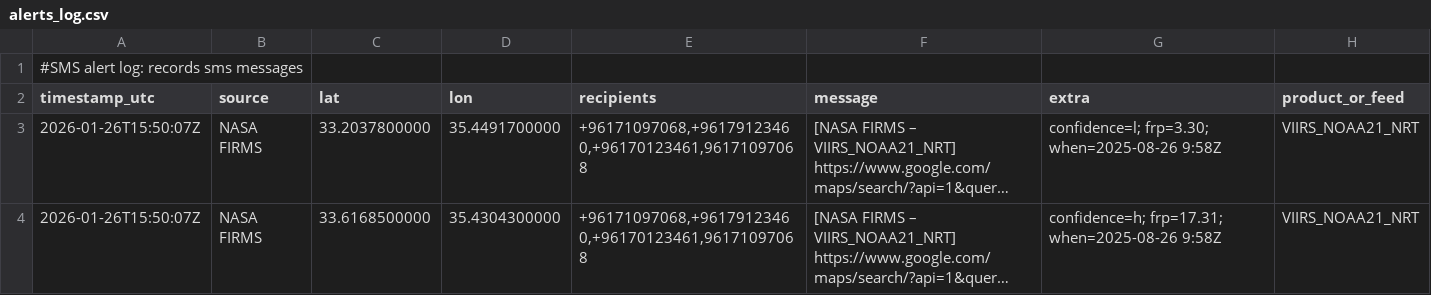
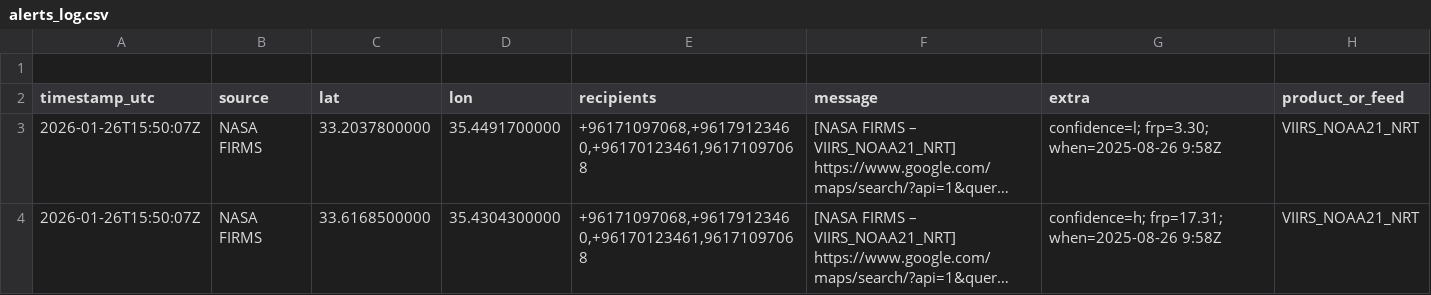
Before and after one commit to JulianoBouAbdallah/PixelPilot-, a CSV file: alerts_log.csv, drawn as a sheet; only a part is shown; long unchanged cells end in ….

Commit message:
Update alerts_log.csv

```diff
--- a/alerts_log.csv
+++ b/alerts_log.csv
@@ -1,2 +1,2 @@
-#SMS alert log: records sms messages
+
 timestamp_utc,source,lat,lon,recipients,message,extra,product_or_feed
```
